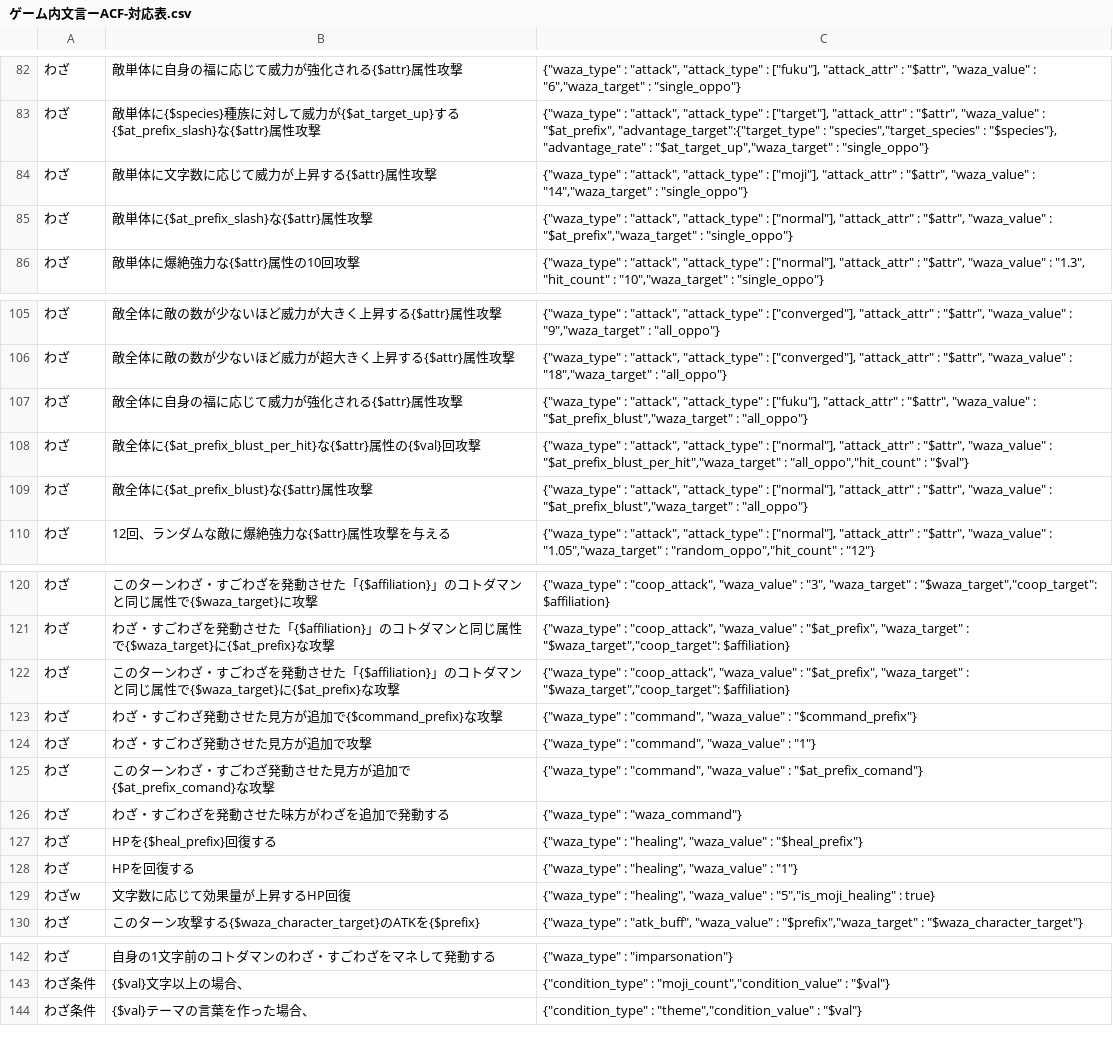
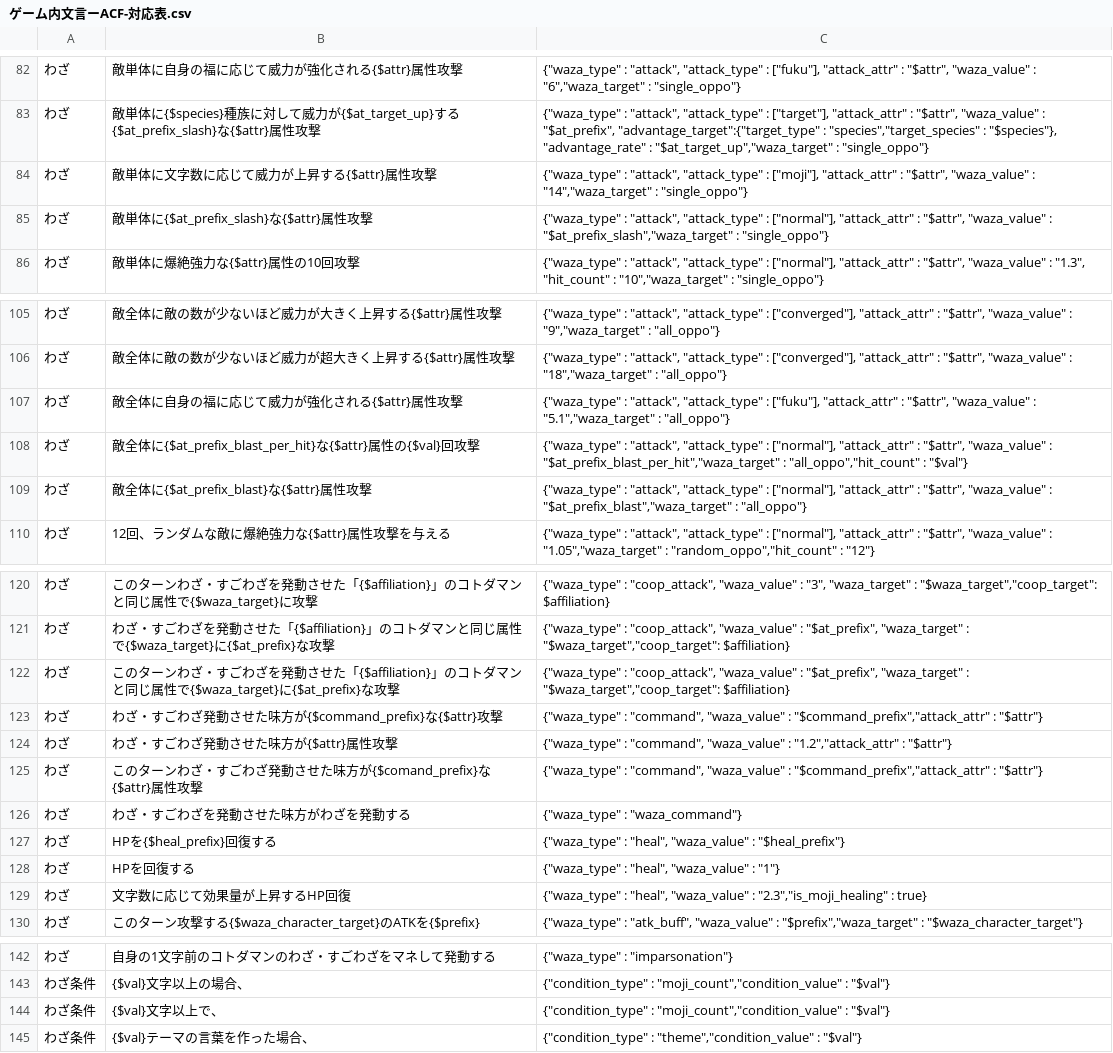
Before and after one commit to satorub01-cyber/kotodaman-db, a CSV file: lib/ゲーム内文言ーACF-対応表.csv, drawn as a sheet; only a part is shown, gaps mark what is left out.

```diff
--- a/lib/ゲーム内文言ーACF-対応表.csv
+++ b/lib/ゲーム内文言ーACF-対応表.csv
@@ -84,3 +84,3 @@
 わざ,敵単体に文字数に応じて威力が上昇する{$attr}属性攻撃,"{""waza_type"" : ""attack"", ""attack_type"" : [""moji""], ""attack_attr"" : ""$attr"", ""waza_value"" : ""14"",""waza_target"" : ""single_oppo""}"
-わざ,敵単体に{$at_prefix_slash}な{$attr}属性攻撃,"{""waza_type"" : ""attack"", ""attack_type"" : [""normal""], ""attack_attr"" : ""$attr"", ""waza_value"" : ""$at_prefix"",""waza_target"" : ""single_oppo""}"
+わざ,敵単体に{$at_prefix_slash}な{$attr}属性攻撃,"{""waza_type"" : ""attack"", ""attack_type"" : [""normal""], ""attack_attr"" : ""$attr"", ""waza_value"" : ""$at_prefix_slash"",""waza_target"" : ""single_oppo""}"
 わざ,敵単体に爆絶強力な{$attr}属性の10回攻撃,"{""waza_type"" : ""attack"", ""attack_type"" : [""normal""], ""attack_attr"" : ""$attr"", ""waza_value"" : ""1.3"", ""hit_count"" : ""10"",""waza_target"" : ""single_oppo""}"
@@ -106,5 +106,5 @@
 わざ,敵全体に敵の数が少ないほど威力が超大きく上昇する{$attr}属性攻撃,"{""waza_type"" : ""attack"", ""attack_type"" : [""converged""], ""attack_attr"" : ""$attr"", ""waza_value"" : ""18"",""waza_target"" : ""all_oppo""}"
-わざ,敵全体に自身の福に応じて威力が強化される{$attr}属性攻撃,"{""waza_type"" : ""attack"", ""attack_type"" : [""fuku""], ""attack_attr"" : ""$attr"", ""waza_value"" : ""$at_prefix_blust"",""waza_target"" : ""all_oppo""}"
-わざ,敵全体に{$at_prefix_blust_per_hit}な{$attr}属性の{$val}回攻撃,"{""waza_type"" : ""attack"", ""attack_type"" : [""normal""], ""attack_attr"" : ""$attr"", ""waza_value"" : ""$at_prefix_blust_per_hit"",""waza_target"" : ""all_oppo"",""hit_count"" : ""$val""}"
-わざ,敵全体に{$at_prefix_blust}な{$attr}属性攻撃,"{""waza_type"" : ""attack"", ""attack_type"" : [""normal""], ""attack_attr"" : ""$attr"", ""waza_value"" : ""$at_prefix_blust"",""waza_target"" : ""all_oppo""}"
+わざ,敵全体に自身の福に応じて威力が強化される{$attr}属性攻撃,"{""waza_type"" : ""attack"", ""attack_type"" : [""fuku""], ""attack_attr"" : ""$attr"", ""waza_value"" : ""5.1"",""waza_target"" : ""all_oppo""}"
+わざ,敵全体に{$at_prefix_blast_per_hit}な{$attr}属性の{$val}回攻撃,"{""waza_type"" : ""attack"", ""attack_type"" : [""normal""], ""attack_attr"" : ""$attr"", ""waza_value"" : ""$at_prefix_blast_per_hit"",""waza_target"" : ""all_oppo"",""hit_count"" : ""$val""}"
+わざ,敵全体に{$at_prefix_blast}な{$attr}属性攻撃,"{""waza_type"" : ""attack"", ""attack_type"" : [""normal""], ""attack_attr"" : ""$attr"", ""waza_value"" : ""$at_prefix_blast"",""waza_target"" : ""all_oppo""}"
 わざ,12回、ランダムな敵に爆絶強力な{$attr}属性攻撃を与える,"{""waza_type"" : ""attack"", ""attack_type"" : [""normal""], ""attack_attr"" : ""$attr"", ""waza_value"" : ""1.05"",""waza_target"" : ""random_oppo"",""hit_count"" : ""12""}"
@@ -122,9 +122,9 @@
 わざ,このターンわざ・すごわざを発動させた「{$affiliation}」のコトダマンと同じ属性で{$waza_target}に{$at_prefix}な攻撃,"{""waza_type"" : ""coop_attack"", ""waza_value"" : ""$at_prefix"", ""waza_target"" : ""$waza_target"",""coop_target"": $affiliation}"
-わざ,わざ・すごわざ発動させた見方が追加で{$command_prefix}な攻撃,"{""waza_type"" : ""command"", ""waza_value"" : ""$command_prefix""}"
-わざ,わざ・すごわざ発動させた見方が追加で攻撃,"{""waza_type"" : ""command"", ""waza_value"" : ""1""}"
-わざ,このターンわざ・すごわざ発動させた見方が追加で{$at_prefix_comand}な攻撃,"{""waza_type"" : ""command"", ""waza_value"" : ""$at_prefix_comand""}"
-わざ,わざ・すごわざを発動させた味方がわざを追加で発動する,"{""waza_type"" : ""waza_command""}"
-わざ,HPを{$heal_prefix}回復する,"{""waza_type"" : ""healing"", ""waza_value"" : ""$heal_prefix""}"
-わざ,HPを回復する,"{""waza_type"" : ""healing"", ""waza_value"" : ""1""}"
-わざw,文字数に応じて効果量が上昇するHP回復,"{""waza_type"" : ""healing"", ""waza_value"" : ""5"",""is_moji_healing"" : true}"
+わざ,わざ・すごわざ発動させた味方が{$command_prefix}な{$attr}攻撃,"{""waza_type"" : ""command"", ""waza_value"" : ""$command_prefix"",""attack_attr"" : ""$attr""}"
+わざ,わざ・すごわざ発動させた味方が{$attr}属性攻撃,"{""waza_type"" : ""command"", ""waza_value"" : ""1.2"",""attack_attr"" : ""$attr""}"
+わざ,このターンわざ・すごわざ発動させた味方が{$comand_prefix}な{$attr}属性攻撃,"{""waza_type"" : ""command"", ""waza_value"" : ""$command_prefix"",""attack_attr"" : ""$attr""}"
+わざ,わざ・すごわざを発動させた味方がわざを発動する,"{""waza_type"" : ""waza_command""}"
+わざ,HPを{$heal_prefix}回復する,"{""waza_type"" : ""heal"", ""waza_value"" : ""$heal_prefix""}"
+わざ,HPを回復する,"{""waza_type"" : ""heal"", ""waza_value"" : ""1""}"
+わざ,文字数に応じて効果量が上昇するHP回復,"{""waza_type"" : ""heal"", ""waza_value"" : ""2.3"",""is_moji_healing"" : true}"
 わざ,このターン攻撃する{$waza_character_target}のATKを{$prefix},"{""waza_type"" : ""atk_buff"", ""waza_value"" : ""$prefix"",""waza_target"" : ""$waza_character_target""}"
@@ -143,2 +143,3 @@
 わざ条件,{$val}文字以上の場合、,"{""condition_type"" : ""moji_count"",""condition_value"" : ""$val""}"
+わざ条件,{$val}文字以上で、,"{""condition_type"" : ""moji_count"",""condition_value"" : ""$val""}"
 わざ条件,{$val}テーマの言葉を作った場合、,"{""condition_type"" : ""theme"",""condition_value"" : ""$val""}"
```
Also changed, not shown: 4 other files.
